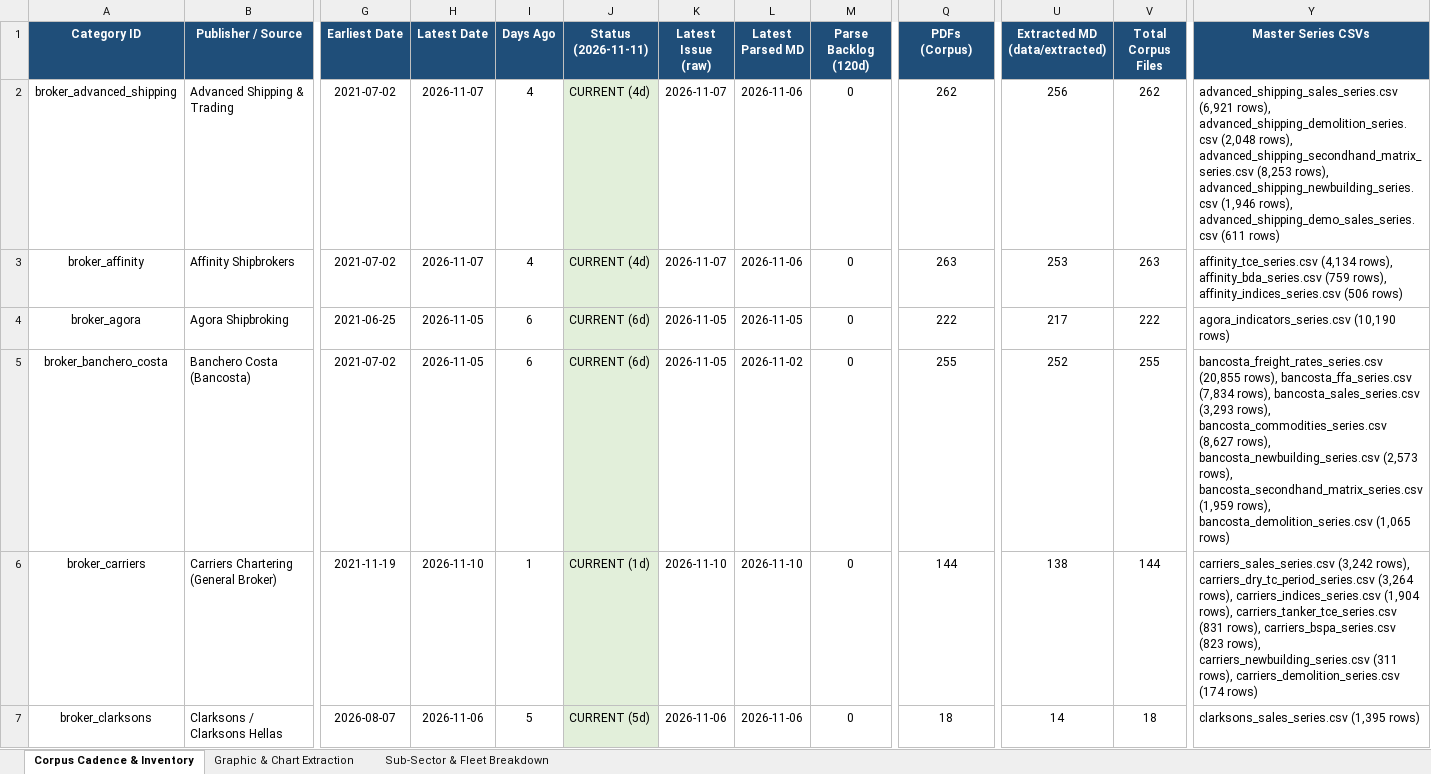
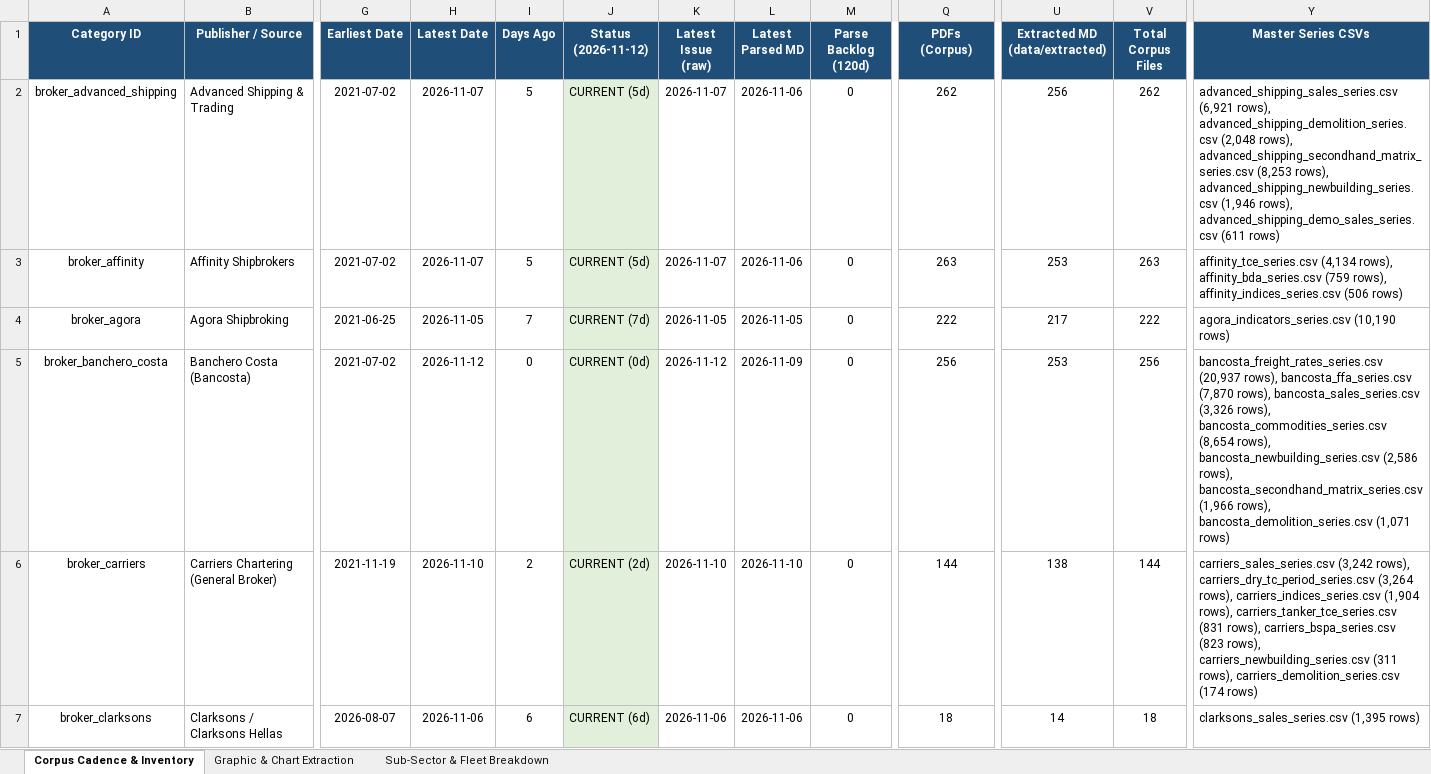
Before and after one commit to yieldchaser/Shipping, an Excel workbook: corpus/CORPUS_PUBLICATION_CADENCE_AND_AUDIT.xlsx, sheet Corpus Cadence & Inventory, drawn as a sheet; only a part is shown, gaps mark what is left out; values as stored, in another font and other column widths than the file's, no borders; the diff covers the shown part only; the diff names each change by its address in the sheet, - before the commit and + after, or states it on an @@ line.

Commit message:
data(broker-reports): ingest weekly market reports and update cadence audit [skip ci]

```diff
--- a/corpus/CORPUS_PUBLICATION_CADENCE_AND_AUDIT.xlsx (sheet Corpus Cadence & Inventory)
+++ b/corpus/CORPUS_PUBLICATION_CADENCE_AND_AUDIT.xlsx (sheet Corpus Cadence & Inventory)
-J1: Status (2026-11-11)
+J1: Status (2026-11-12)
-I2:I3 (Days Ago): 4
+I2:I3 (Days Ago): 5
-J2:J3 (Status (2026-11-12)): CURRENT (4d)
+J2:J3 (Status (2026-11-12)): CURRENT (5d)
-I4 (Days Ago): 6
+I4 (Days Ago): 7
-J4 (Status (2026-11-12)): CURRENT (6d)
+J4 (Status (2026-11-12)): CURRENT (7d)
-H5 (Latest Date): 2026-11-05
+H5 (Latest Date): 2026-11-12
-I5 (Days Ago): 6
+I5 (Days Ago): 0
-J5 (Status (2026-11-12)): CURRENT (6d)
+J5 (Status (2026-11-12)): CURRENT (0d)
-K5 (Latest Issue (raw)): 2026-11-05
+K5 (Latest Issue (raw)): 2026-11-12
-L5 (Latest Parsed MD): 2026-11-02
+L5 (Latest Parsed MD): 2026-11-09
-Q5 (PDFs (Corpus)): 255
+Q5 (PDFs (Corpus)): 256
-U5 (Extracted MD (data/extracted)): 252
+U5 (Extracted MD (data/extracted)): 253
-V5 (Total Corpus Files): 255
+V5 (Total Corpus Files): 256
-Y5 (Master Series CSVs): bancosta_freight_rates_series.csv (20,855 rows), bancosta_ffa_series.csv (7,834 rows), bancosta_sales_series.csv (3,293 rows), bancosta_commodities_series.csv (8,627 rows), bancosta_newbuilding_series.csv (2,573 rows), bancosta_secondhand_matrix_series.csv (1,959 rows), bancosta_demolition_series.csv (1,065 rows)
+Y5 (Master Series CSVs): bancosta_freight_rates_series.csv (20,937 rows), bancosta_ffa_series.csv (7,870 rows), bancosta_sales_series.csv (3,326 rows), bancosta_commodities_series.csv (8,654 rows), bancosta_newbuilding_series.csv (2,586 rows), bancosta_secondhand_matrix_series.csv (1,966 rows), bancosta_demolition_series.csv (1,071 rows)
-I6 (Days Ago): 1
+I6 (Days Ago): 2
-J6 (Status (2026-11-12)): CURRENT (1d)
+J6 (Status (2026-11-12)): CURRENT (2d)
-I7 (Days Ago): 5
+I7 (Days Ago): 6
-J7 (Status (2026-11-12)): CURRENT (5d)
+J7 (Status (2026-11-12)): CURRENT (6d)
```
Also changed, not shown: 54 edited cells elsewhere in this sheet, sheet Sub-Sector & Fleet Breakdown, data/extracted/series/corpus_publication_cadence_and_audit.xlsx, data/extracted/series/gibson_master_tanker_series.xlsx, 38 other files.
